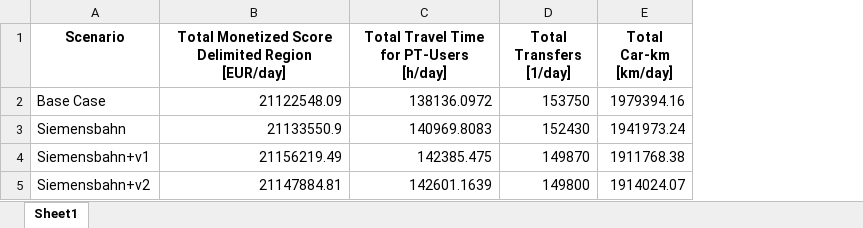
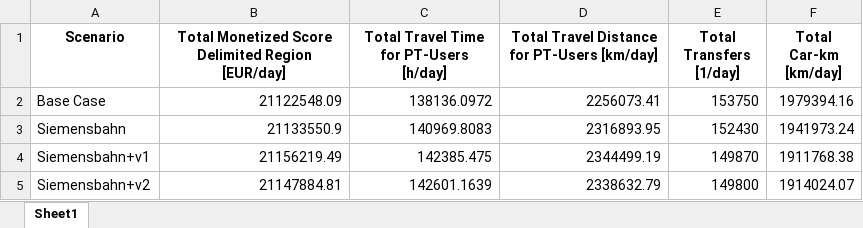
Before and after one commit to eddlima/matsim-berlin, an Excel workbook: src/main/R/results-analysis_Siemensbahn.xlsx, sheet Sheet1, drawn as a sheet; values as stored, in another font and other column widths than the file's, no borders; the diff names each change by its address in the sheet, - before the commit and + after, or states it on an @@ line.

Commit message:
Travel Distance PT added

```diff
--- a/src/main/R/results-analysis_Siemensbahn.xlsx (sheet Sheet1)
+++ b/src/main/R/results-analysis_Siemensbahn.xlsx (sheet Sheet1)
+column D, rows 1-5: Total Travel Distance for PT-Users [km/day] | 2256073.41 | 2316893.95 | 2344499.19 | 2338632.79
```
Also changed, not shown: 1 other file.
